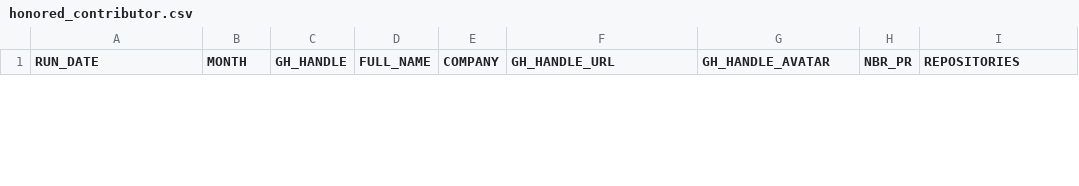
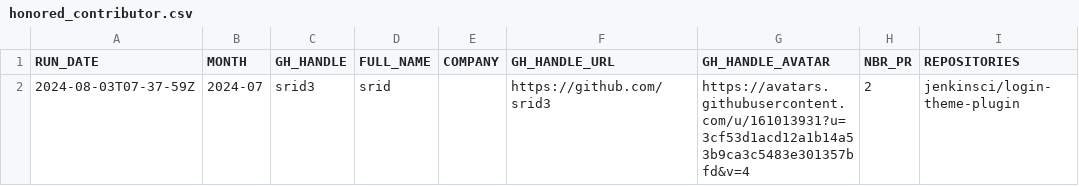
Before and after one commit to gounthar/jenkins-submitter-stats, a CSV file: data/honored_contributor.csv, drawn as a sheet; only a part is shown; the diff covers the shown part only.

```diff
--- a/data/honored_contributor.csv
+++ b/data/honored_contributor.csv
@@ -2,0 +2 @@
+"2024-08-03T07-37-59Z", "2024-07", "srid3", "srid", "", "https://github.com/srid3", "https://avatars.githubusercontent.com/u/161013931?u=3cf53d1acd12a1b14a53b9ca3c5483e301357bfd&v=4", "2", "jenkinsci/login-theme-plugin"
```
Also changed, not shown: 1 removed row elsewhere in this file.
